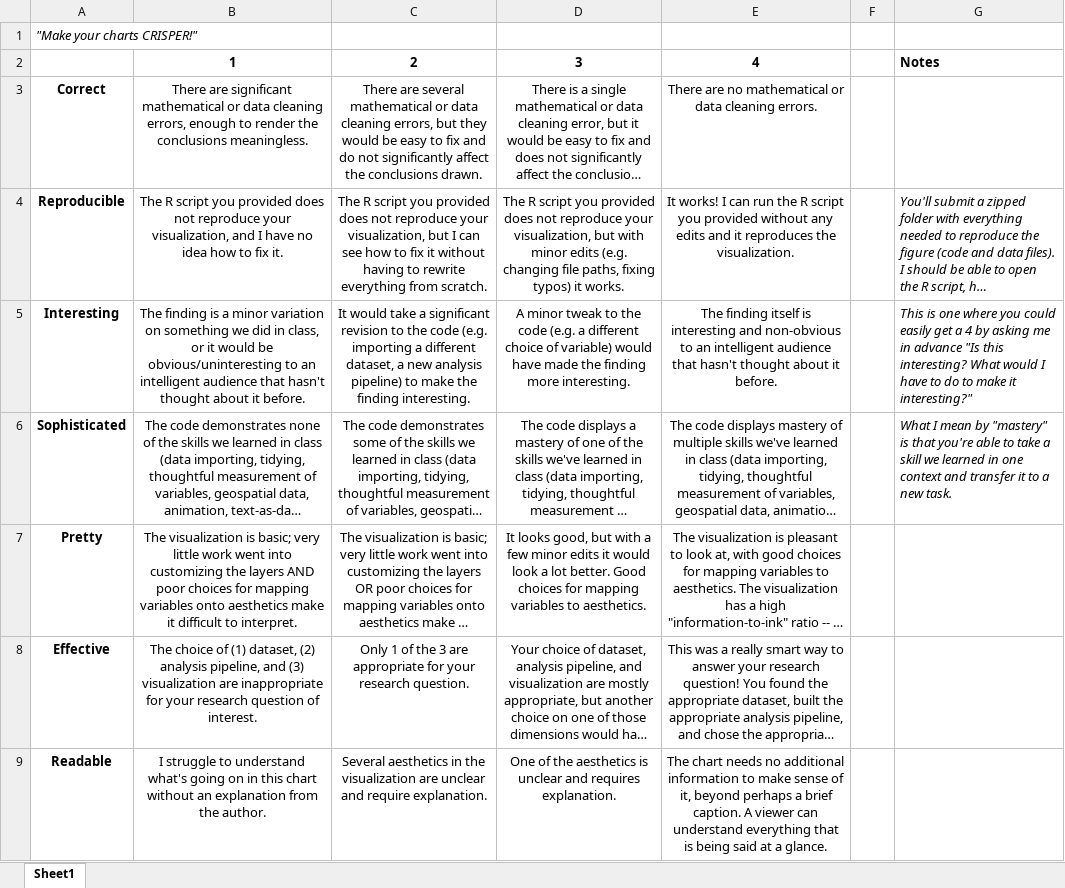
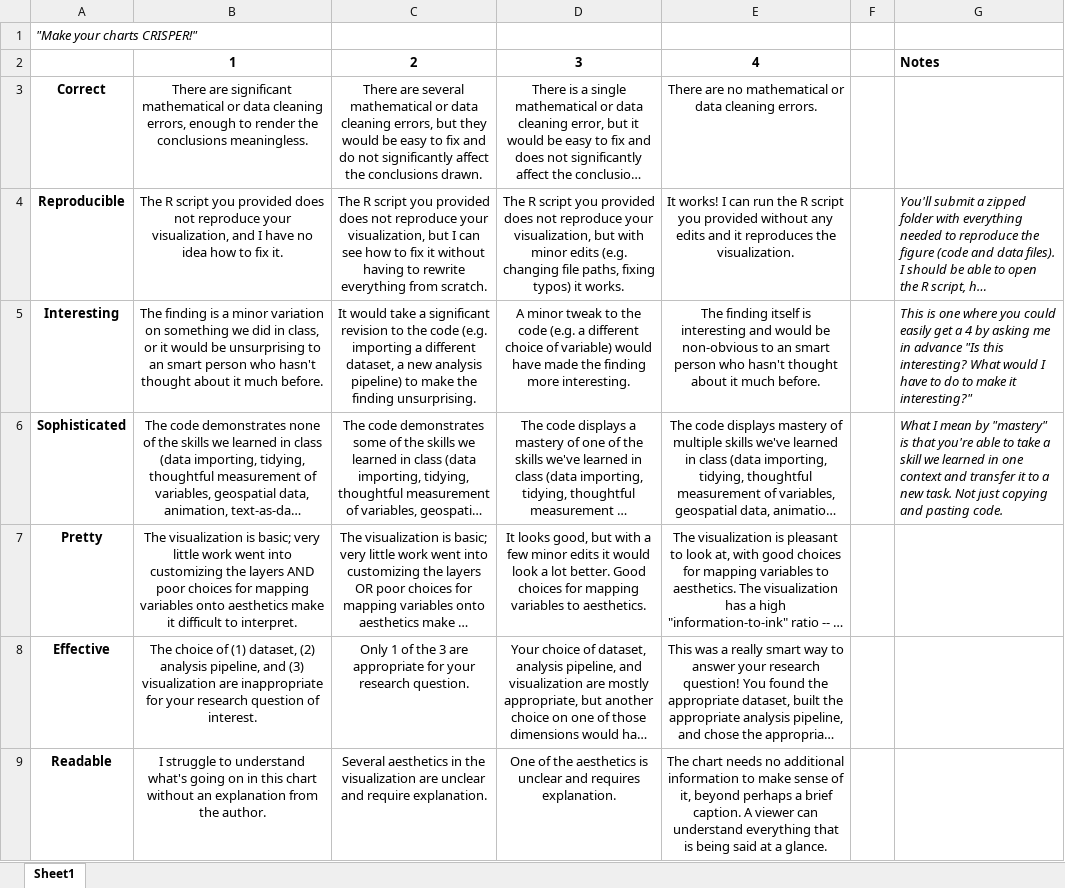
Before and after one commit to joeornstein/political-analysis-in-R, an Excel workbook: course-website/syllabus/POLS-3230-final-rubric.xlsx, sheet Sheet1, drawn as a sheet; long unchanged cells end in …; values as stored, in another font and other column widths than the file's, no borders; the diff names each change by its address in the sheet, - before the commit and + after, or states it on an @@ line.

Commit message:
update rubric

```diff
--- a/course-website/syllabus/POLS-3230-final-rubric.xlsx (sheet Sheet1)
+++ b/course-website/syllabus/POLS-3230-final-rubric.xlsx (sheet Sheet1)
-B5: …would be obvious/uninteresting to an intelligent audience that hasn't thought about it before.
+B5: …would be unsurprising to an smart person who hasn't thought about it much before.
-C5: …the finding interesting.
+C5: …the finding unsurprising.
-E5: …interesting and non-obvious to an intelligent audience that hasn't thought about it before.
+E5: …interesting and would be non-obvious to an smart person who hasn't thought about it much before.
-G6: …new task.
+G6: …new task. Not just copying and pasting code.
```
